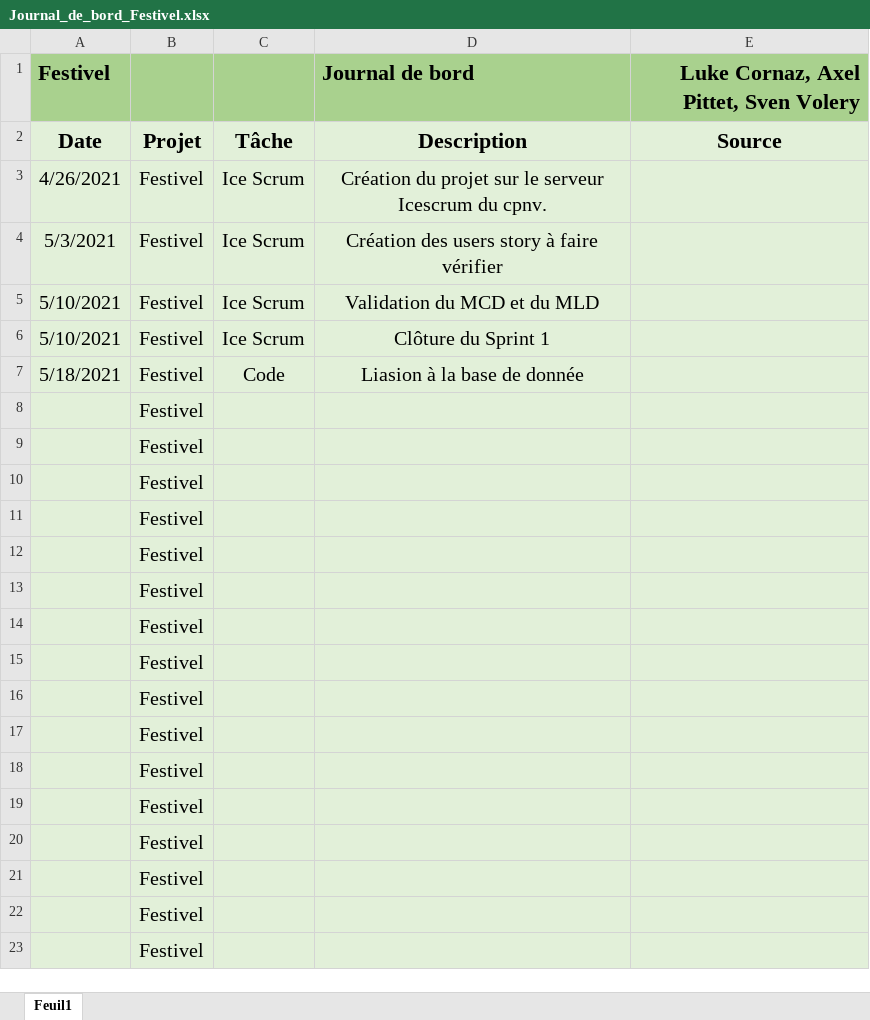
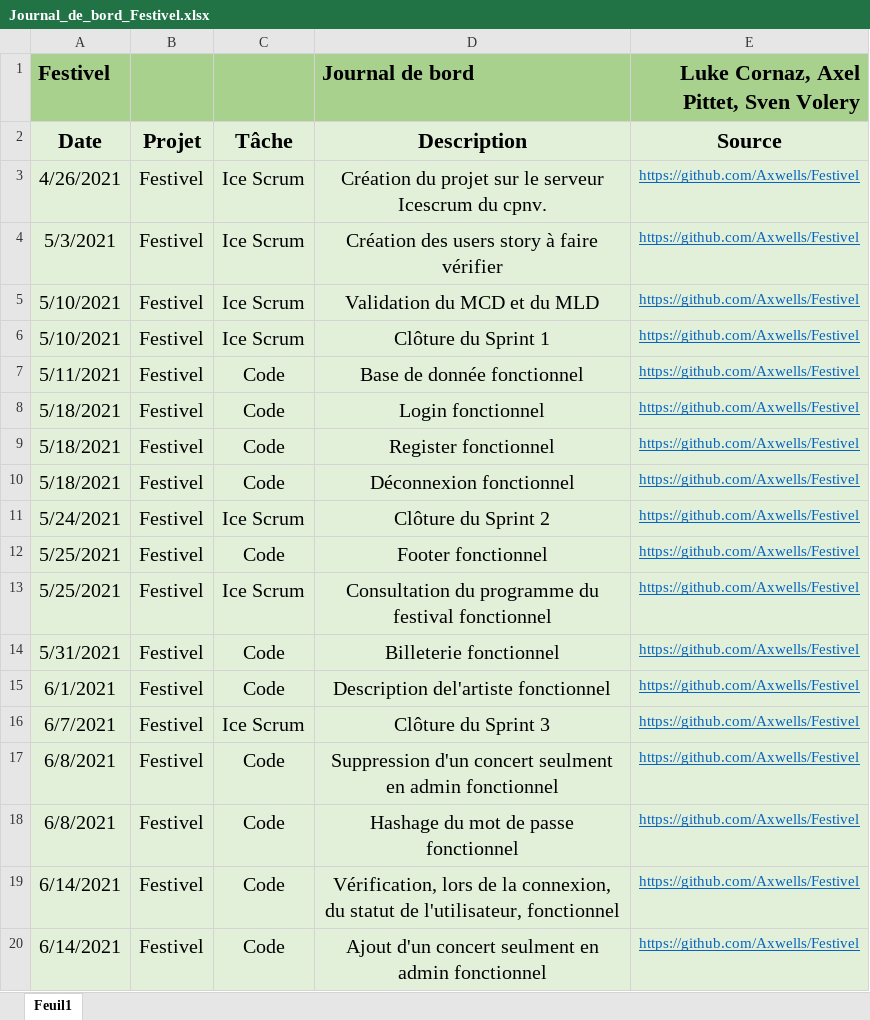
Before and after one commit to AxelPittet/Festivel, an Excel workbook: Documentation/Journal_de_bord_Festivel.xlsx, sheet Feuil1, drawn as a sheet; only a part is shown; values as stored, in another font and other column widths than the file's, no borders; removed rows and columns are numbered as before the commit, all else as after; the diff covers the shown part only; the diff names each change by its address in the sheet, - before the commit and + after, or states it on an @@ line.

Commit message:
Journal de bord
J'ai changé le journal de bord en ajoutant tout les points clés qui on été fait jusqu'à maintenant.

```diff
--- a/Documentation/Journal_de_bord_Festivel.xlsx (sheet Feuil1)
+++ b/Documentation/Journal_de_bord_Festivel.xlsx (sheet Feuil1)
-E3:E6: (empty)
+E3:E6: https://github.com/Axwells/Festivel
+row 7: 5/11/2021 | Festivel | Code | Base de donnée fonctionnel | https://github.com/Axwells/Festivel
+row 8: 5/18/2021 | Festivel | Code | Login fonctionnel | https://github.com/Axwells/Festivel
-D9 (Journal de bord): Liasion à la base de donnée
+D9 (Journal de bord): Register fonctionnel
-E9: (empty)
+E9: https://github.com/Axwells/Festivel
-row 8:  | Festivel
-row 9:  | Festivel
-row 10:  | Festivel
-row 11:  | Festivel
-row 12:  | Festivel
-row 13:  | Festivel
-row 14:  | Festivel
-row 15:  | Festivel
-row 16:  | Festivel
-row 17:  | Festivel
-row 18:  | Festivel
-row 19:  | Festivel
-row 20:  | Festivel
-row 21:  | Festivel
-row 22:  | Festivel
-row 23:  | Festivel
+row 10: 5/18/2021 | Festivel | Code | Déconnexion fonctionnel | https://github.com/Axwells/Festivel
+row 11: 5/24/2021 | Festivel | Ice Scrum | Clôture du Sprint 2 | https://github.com/Axwells/Festivel
+row 12: 5/25/2021 | Festivel | Code | Footer fonctionnel | https://github.com/Axwells/Festivel
+row 13: 5/25/2021 | Festivel | Ice Scrum | Consultation du programme du festival fonctionnel | https://github.com/Axwells/Festivel
+row 14: 5/31/2021 | Festivel | Code | Billeterie fonctionnel | https://github.com/Axwells/Festivel
+row 15: 6/1/2021 | Festivel | Code | Description del'artiste fonctionnel | https://github.com/Axwells/Festivel
+row 16: 6/7/2021 | Festivel | Ice Scrum | Clôture du Sprint 3 | https://github.com/Axwells/Festivel
+row 17: 6/8/2021 | Festivel | Code | Suppression d'un concert seulment en admin fonctionnel | https://github.com/Axwells/Festivel
+row 18: 6/8/2021 | Festivel | Code | Hashage du mot de passe fonctionnel | https://github.com/Axwells/Festivel
+row 19: 6/14/2021 | Festivel | Code | Vérification, lors de la connexion, du statut de l'utilisateur, fonctionnel | https://github.com/Axwells/Festivel
+row 20: 6/14/2021 | Festivel | Code | Ajout d'un concert seulment en admin fonctionnel | https://github.com/Axwells/Festivel
```
Also changed, not shown: 3 added rows elsewhere in this sheet.
